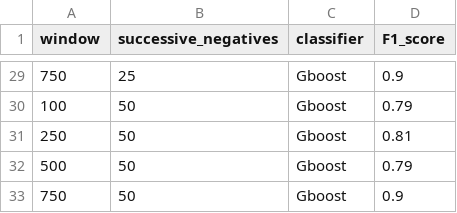
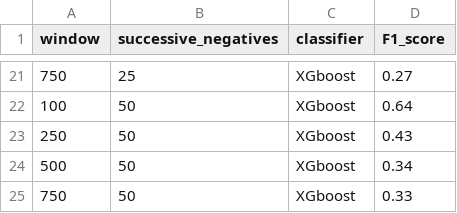
Before and after one commit to cshablin/Temporal_Data_Analysis, a CSV file: Exp_Shapelets/TestReports/Table_Results.csv, drawn as a sheet; only a part is shown, gaps mark what is left out; the diff covers the shown part only.

```diff
--- a/Exp_Shapelets/TestReports/Table_Results.csv
+++ b/Exp_Shapelets/TestReports/Table_Results.csv
@@ -29,5 +21,5 @@
-750,25,Gboost,0.9
-100,50,Gboost,0.79
-250,50,Gboost,0.81
-500,50,Gboost,0.79
-750,50,Gboost,0.9
+750,25,XGboost,0.27
+100,50,XGboost,0.64
+250,50,XGboost,0.43
+500,50,XGboost,0.34
+750,50,XGboost,0.33
```
Also changed, not shown: 8 removed rows and 22 edited cells elsewhere in this file.
